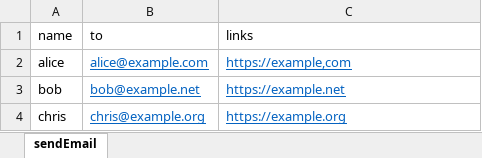
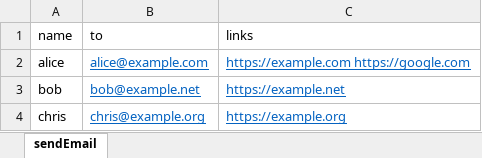
Before and after one commit to SodaWithoutSparkles/bulk-email-sender, an Excel workbook: sendEmail.xlsx, sheet sendEmail, drawn as a sheet; values as stored, in another font and other column widths than the file's, no borders; the diff names each change by its address in the sheet, - before the commit and + after, or states it on an @@ line.

Commit message:
try to allow more links by replacing ' ' with '\n'

```diff
--- a/sendEmail.xlsx (sheet sendEmail)
+++ b/sendEmail.xlsx (sheet sendEmail)
-C2 (links): https://example,com
+C2 (links): https://example.com https://google.com
```
Also changed, not shown: 1 other file.
